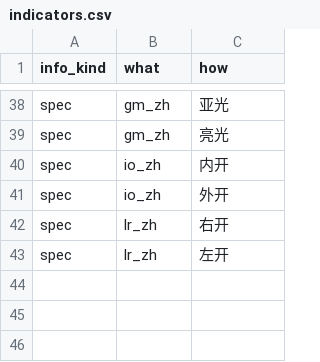
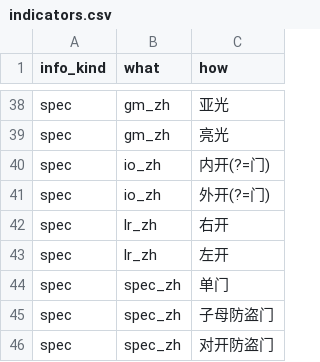
Before and after one commit to ahjun001/project_automatic_pkg_requests, a CSV file: common/indicators.csv, drawn as a sheet; only a part is shown, gaps mark what is left out.

```diff
--- a/common/indicators.csv
+++ b/common/indicators.csv
@@ -39,5 +39,8 @@ spec,gm_zh,亚光
 spec,gm_zh,亮光
-spec,io_zh,内开
-spec,io_zh,外开
+spec,io_zh,内开(?=门)
+spec,io_zh,外开(?=门)
 spec,lr_zh,右开
 spec,lr_zh,左开
+spec,spec_zh,单门
+spec,spec_zh,子母防盗门
+spec,spec_zh,对开防盗门
```
Also changed, not shown: 7 other files.
